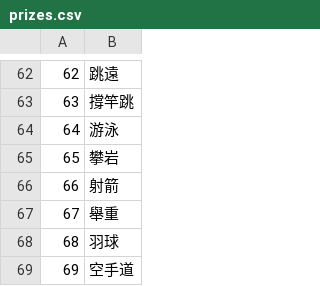
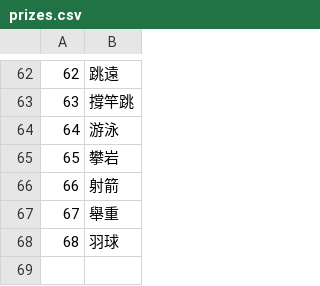
Before and after one commit to jamielee1999/draw, a CSV file: prizes.csv, drawn as a sheet; only a part is shown, gaps mark what is left out.

```diff
--- a/prizes.csv
+++ b/prizes.csv
@@ -68,2 +68 @@
 68,"羽球"
-69,"空手道"
```
Also changed, not shown: 6 other files.
